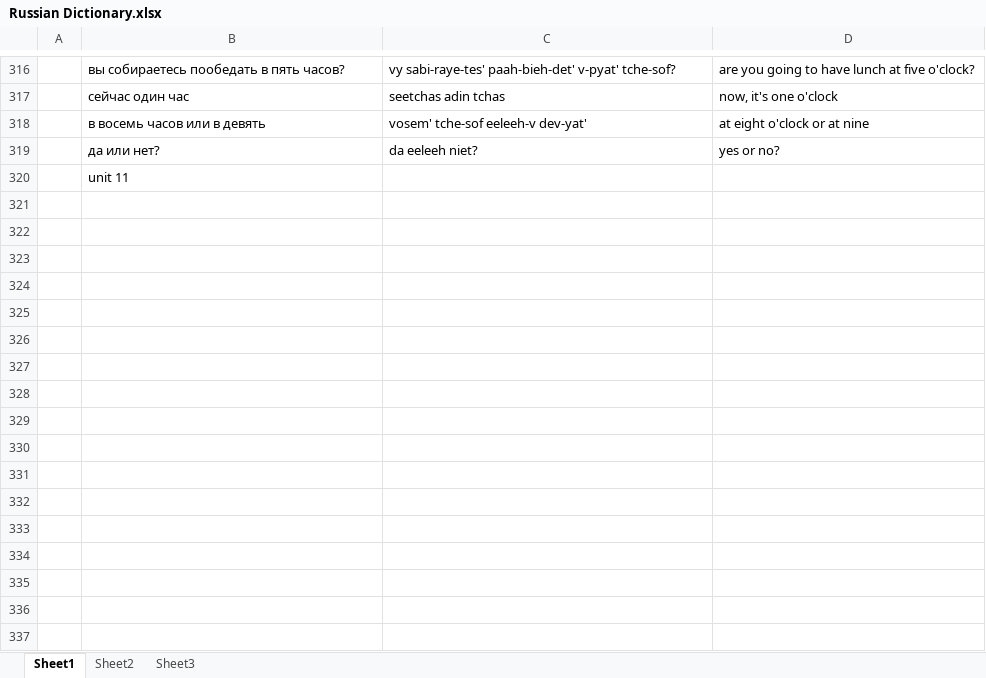
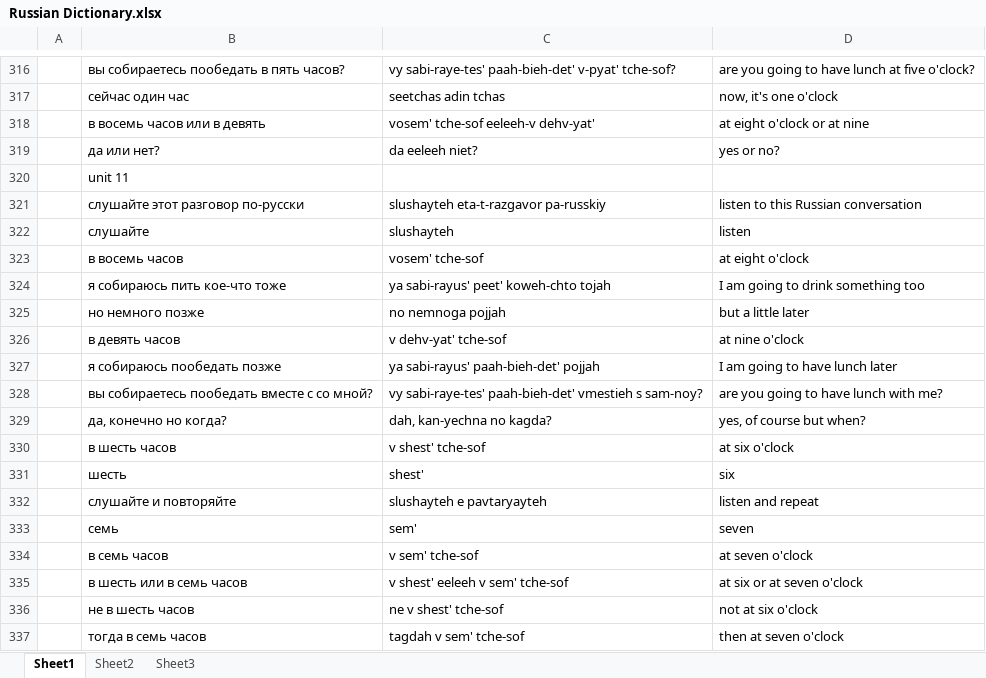
Before and after one commit to amkhal2/russian, an Excel workbook: Russian Dictionary.xlsx, sheet Sheet1, drawn as a sheet; only a part is shown, gaps mark what is left out; values as stored, in another font and other column widths than the file's, no borders; conditional formats not drawn; the diff covers the shown part only; the diff names each change by its address in the sheet, - before the commit and + after, or states it on an @@ line.

```diff
--- a/Russian Dictionary.xlsx (sheet Sheet1)
+++ b/Russian Dictionary.xlsx (sheet Sheet1)
-C318: vosem' tche-sof eeleeh-v dev-yat'
+C318: vosem' tche-sof eeleeh-v dehv-yat'
+row 321:  | слушайте этот разговор по-русски | slushayteh eta-t-razgavor pa-russkiy | listen to this Russian conversation
+row 322:  | слушайте | slushayteh | listen
+row 323:  | в восемь часов | vosem' tche-sof | at eight o'clock
+row 324:  | я собираюсь пить кое-что тоже | ya sabi-rayus' peet' koweh-chto tojah | I am going to drink something too
+row 325:  | но немного позже | no nemnoga pojjah | but a little later
+row 326:  | в девять часов | v dehv-yat' tche-sof | at nine o'clock
+row 327:  | я собираюсь пообедать позже | ya sabi-rayus' paah-bieh-det' pojjah | I am going to have lunch later
+row 328:  | вы собираетесь пообедать вместе с со мной? | vy sabi-raye-tes' paah-bieh-det' vmestieh s sam-noy? | are you going to have lunch with me?
+row 329:  | да, конечно но когда? | dah, kan-yechna no kagda? | yes, of course but when?
+row 330:  | в шесть часов | v shest' tche-sof | at six o'clock
+row 331:  | шесть | shest' | six
+row 332:  | слушайте и повторяйте | slushayteh e pavtaryayteh | listen and repeat
+row 333:  | семь | sem' | seven
+row 334:  | в семь часов | v sem' tche-sof | at seven o'clock
+row 335:  | в шесть или в семь часов | v shest' eeleeh v sem' tche-sof | at six or at seven o'clock
+row 336:  | не в шесть часов | ne v shest' tche-sof | not at six o'clock
+row 337:  | тогда в семь часов | tagdah v sem' tche-sof | then at seven o'clock
```
Also changed, not shown: 39 added rows and 4 edited cells elsewhere in this sheet, 1 other file.
